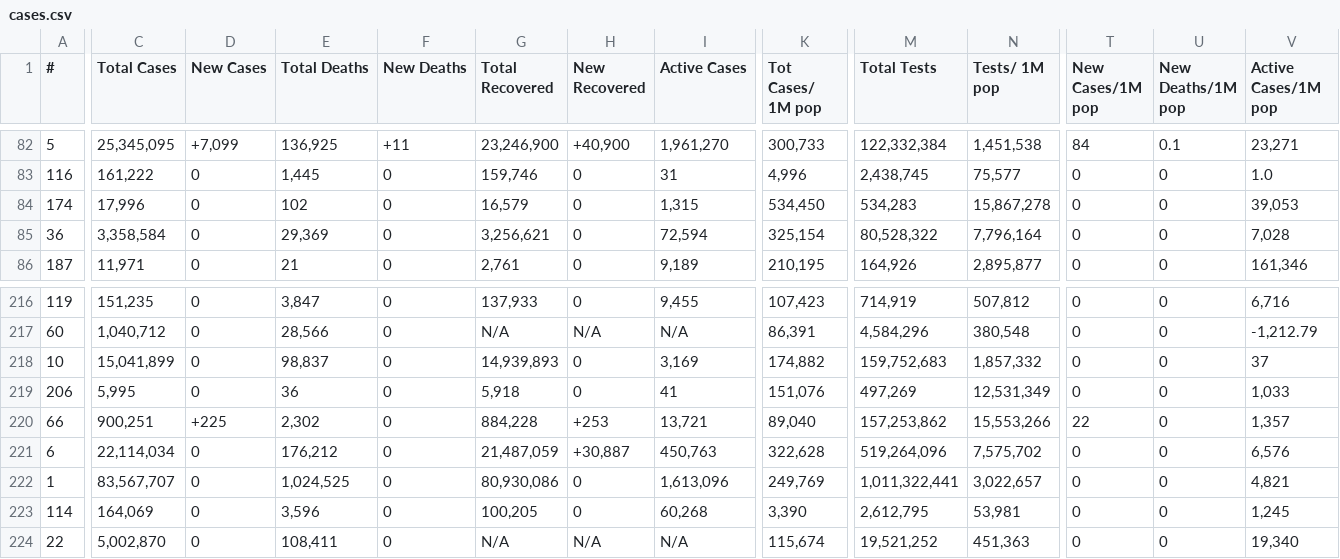
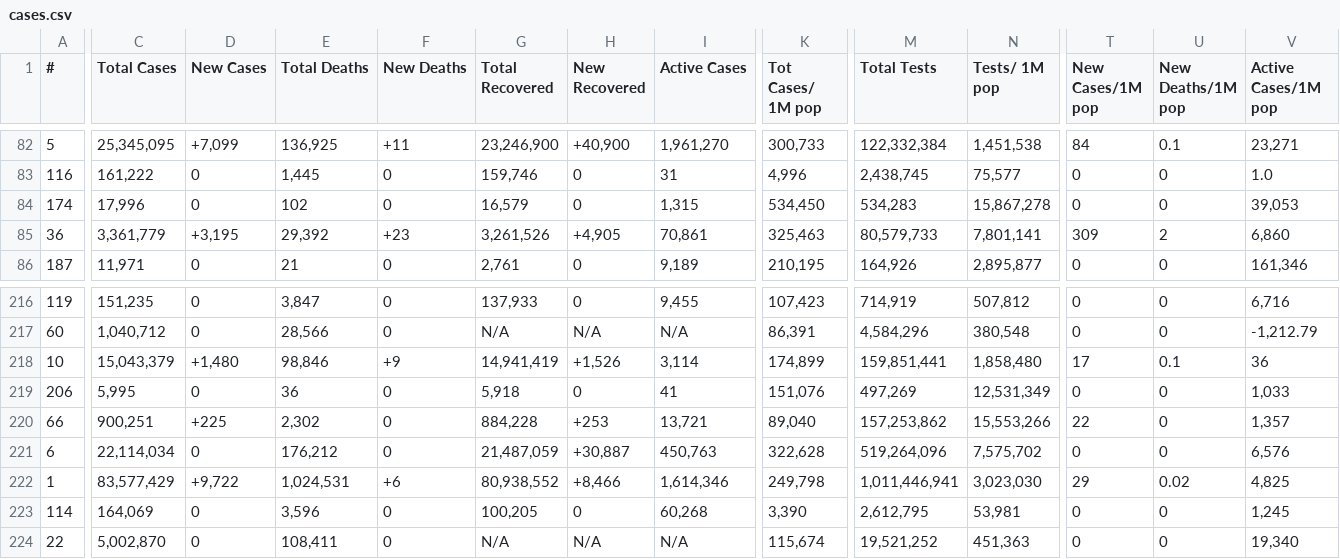
Before and after one commit to Leif753/Corona, a CSV file: cases.csv, drawn as a sheet; only a part is shown, gaps mark what is left out; the diff covers the shown part only; the diff names each change by its address in the sheet, - before the commit and + after, or states it on an @@ line.

```diff
--- a/cases.csv
+++ b/cases.csv
-C85 (Total Cases): 3,358,584
+C85 (Total Cases): 3,361,779
-D85 (New Cases): 0
+D85 (New Cases): +3,195
-E85 (Total Deaths): 29,369
+E85 (Total Deaths): 29,392
-F85 (New Deaths): 0
+F85 (New Deaths): +23
-G85 (Total Recovered): 3,256,621
+G85 (Total Recovered): 3,261,526
-H85 (New Recovered): 0
+H85 (New Recovered): +4,905
-I85 (Active Cases): 72,594
+I85 (Active Cases): 70,861
-K85 (Tot Cases/ 1M pop): 325,154
+K85 (Tot Cases/ 1M pop): 325,463
-M85 (Total Tests): 80,528,322
+M85 (Total Tests): 80,579,733
-N85 (Tests/ 1M pop): 7,796,164
+N85 (Tests/ 1M pop): 7,801,141
-T85 (New Cases/1M pop): 0
+T85 (New Cases/1M pop): 309
-U85 (New Deaths/1M pop): 0
+U85 (New Deaths/1M pop): 2
-V85 (Active Cases/1M pop): 7,028
+V85 (Active Cases/1M pop): 6,860
-C218 (Total Cases): 15,041,899
+C218 (Total Cases): 15,043,379
-D218 (New Cases): 0
+D218 (New Cases): +1,480
-E218 (Total Deaths): 98,837
+E218 (Total Deaths): 98,846
-F218 (New Deaths): 0
+F218 (New Deaths): +9
-G218 (Total Recovered): 14,939,893
+G218 (Total Recovered): 14,941,419
-H218 (New Recovered): 0
+H218 (New Recovered): +1,526
-I218 (Active Cases): 3,169
+I218 (Active Cases): 3,114
-K218 (Tot Cases/ 1M pop): 174,882
+K218 (Tot Cases/ 1M pop): 174,899
-M218 (Total Tests): 159,752,683
+M218 (Total Tests): 159,851,441
-N218 (Tests/ 1M pop): 1,857,332
+N218 (Tests/ 1M pop): 1,858,480
-T218 (New Cases/1M pop): 0
+T218 (New Cases/1M pop): 17
-U218 (New Deaths/1M pop): 0
+U218 (New Deaths/1M pop): 0.1
-V218 (Active Cases/1M pop): 37
+V218 (Active Cases/1M pop): 36
-C222 (Total Cases): 83,567,707
+C222 (Total Cases): 83,577,429
-D222 (New Cases): 0
+D222 (New Cases): +9,722
-E222 (Total Deaths): 1,024,525
+E222 (Total Deaths): 1,024,531
-F222 (New Deaths): 0
+F222 (New Deaths): +6
-G222 (Total Recovered): 80,930,086
+G222 (Total Recovered): 80,938,552
-H222 (New Recovered): 0
+H222 (New Recovered): +8,466
-I222 (Active Cases): 1,613,096
+I222 (Active Cases): 1,614,346
-K222 (Tot Cases/ 1M pop): 249,769
+K222 (Tot Cases/ 1M pop): 249,798
-M222 (Total Tests): 1,011,322,441
+M222 (Total Tests): 1,011,446,941
-N222 (Tests/ 1M pop): 3,022,657
+N222 (Tests/ 1M pop): 3,023,030
-T222 (New Cases/1M pop): 0
+T222 (New Cases/1M pop): 29
-U222 (New Deaths/1M pop): 0
+U222 (New Deaths/1M pop): 0.02
-V222 (Active Cases/1M pop): 4,821
+V222 (Active Cases/1M pop): 4,825
```
Also changed, not shown: 93 edited cells elsewhere in this file, 1 other file.
